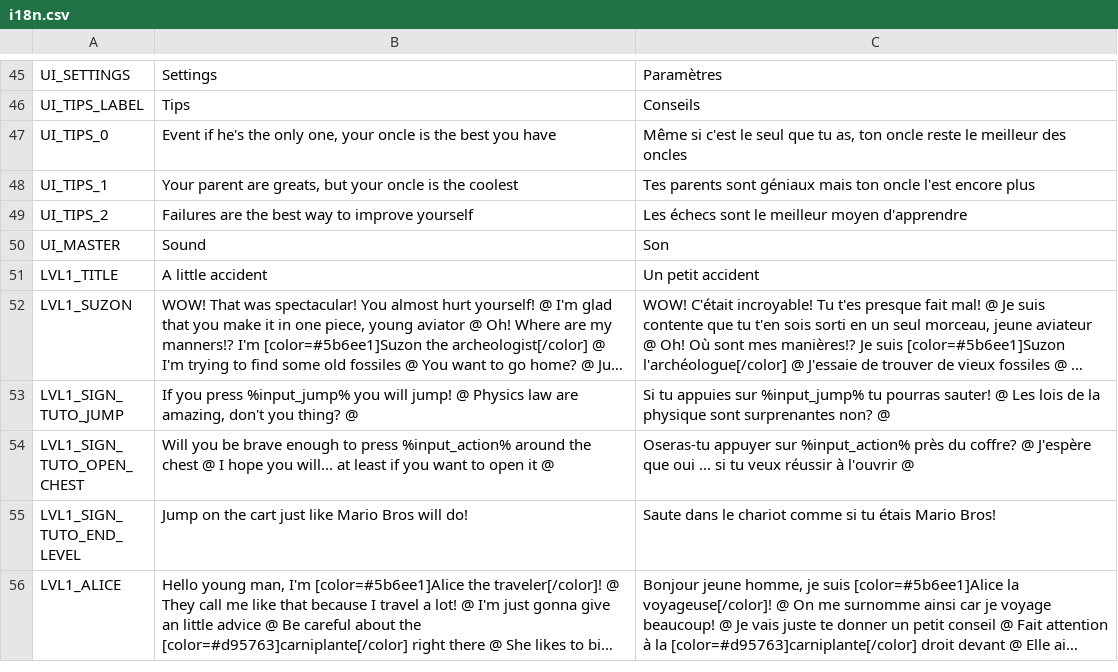
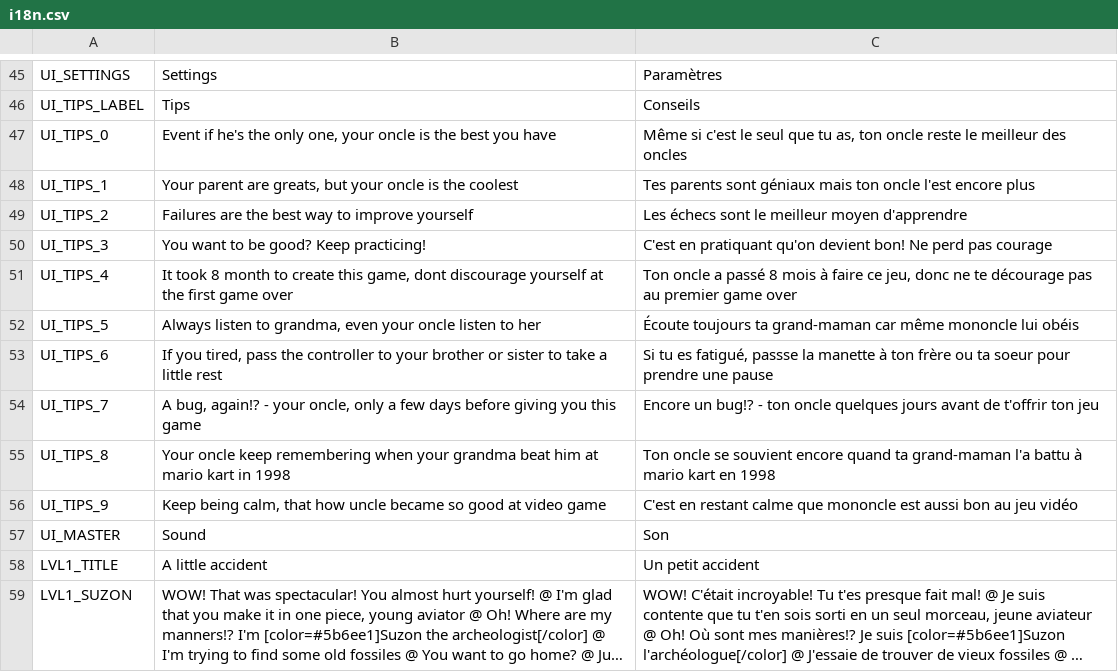
Before and after one commit to Levrault/godot-maximilien-adventure, a CSV file: i18n.csv, drawn as a sheet; only a part is shown, gaps mark what is left out; the shorter side is filled out with more unchanged rows; long unchanged cells end in …; the diff names each change by its address in the sheet, - before the commit and + after, or states it on an @@ line.

```diff
--- a/i18n.csv
+++ b/i18n.csv
+row 50: UI_TIPS_3 | You want to be good? Keep practicing! | C'est en pratiquant qu'on devient bon! Ne perd pas courage
+row 51: UI_TIPS_4 | It took 8 month to create this game, dont discourage yourself at the first game over | Ton oncle a passé 8 mois à faire ce jeu, donc ne te décourage pas au premier game over
+row 52: UI_TIPS_5 | Always listen to grandma, even your oncle listen to her | Écoute toujours ta grand-maman car même mononcle lui obéis
+row 53: UI_TIPS_6 | If you tired, pass the controller to your brother or sister to take a little rest | Si tu es fatigué, passse la manette à ton frère ou ta soeur pour prendre une pause
+row 54: UI_TIPS_7 | A bug, again!? - your oncle, only a few days before giving you this game | Encore un bug!? - ton oncle quelques jours avant de t'offrir ton jeu
+row 55: UI_TIPS_8 | Your oncle keep remembering when your grandma beat him at mario kart in 1998 | Ton oncle se souvient encore quand ta grand-maman l'a battu à mario kart en 1998
+row 56: UI_TIPS_9 | Keep being calm, that how uncle became so good at video game | C'est en restant calme que mononcle est aussi bon au jeu vidéo
```
Also changed, not shown: 10 other files.
